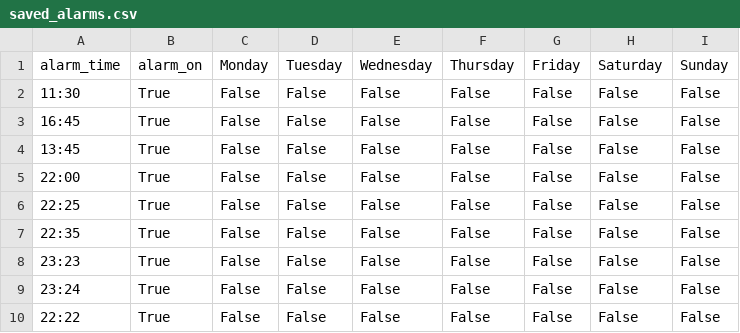
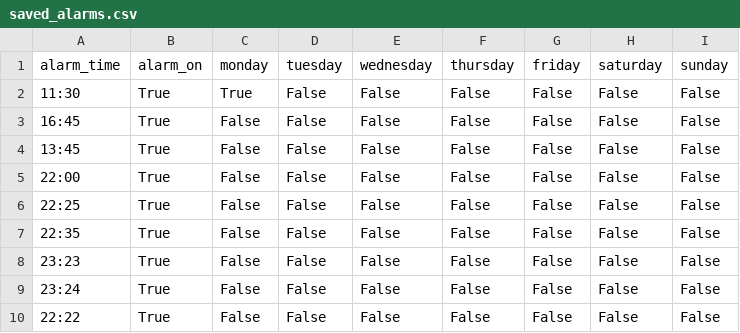
Before and after one commit to zacbs/ZachariahBunkum-Shields_T1A3, a CSV file: saved_alarms.csv, drawn as a sheet.

Commit message:
Refactored core alarm logic, abstracted time loop from menu->main

```diff
--- a/saved_alarms.csv
+++ b/saved_alarms.csv
@@ -1,3 +1,3 @@
-alarm_time,alarm_on,Monday,Tuesday,Wednesday,Thursday,Friday,Saturday,Sunday
-11:30,True,False,False,False,False,False,False,False
+alarm_time,alarm_on,monday,tuesday,wednesday,thursday,friday,saturday,sunday
+11:30,True,True,False,False,False,False,False,False
 16:45,True,False,False,False,False,False,False,False
```
Also changed, not shown: 7 other files.
